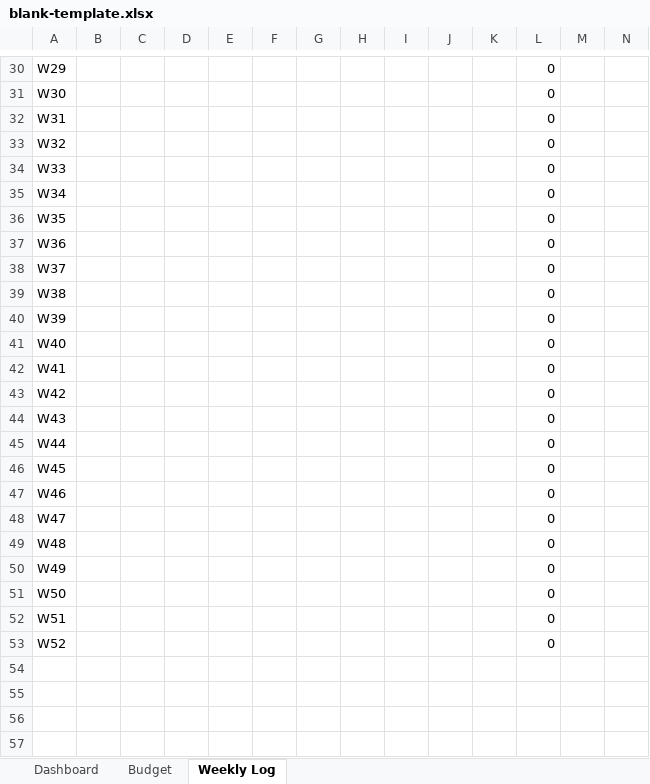
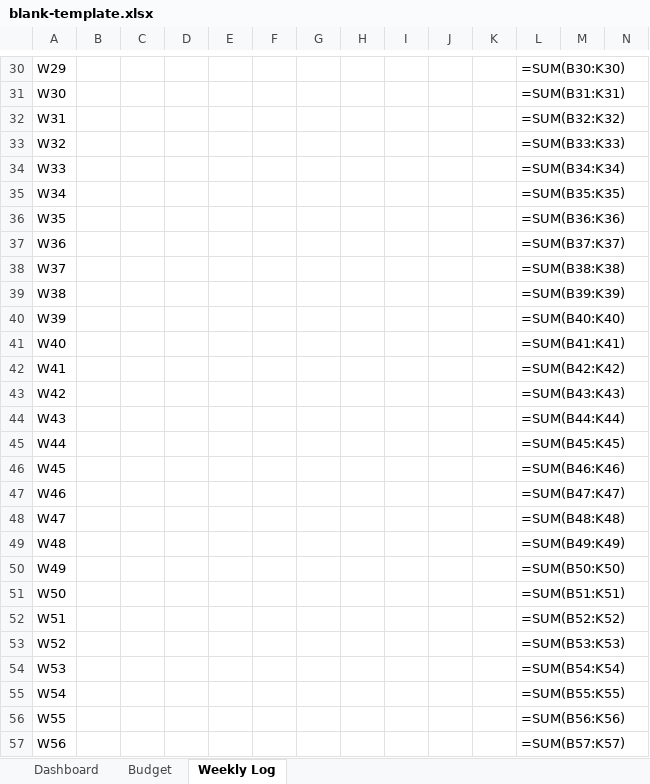
Before and after one commit to elvira-p-wang/envelope-budget, an Excel workbook: blank-template.xlsx, sheet Weekly Log, drawn as a sheet; only a part is shown, gaps mark what is left out; values as stored, in another font and other column widths than the file's, no borders; formulas without a stored value are shown as written; the diff covers the shown part only; the diff names each change by its address in the sheet, - before the commit and + after, or states it on an @@ line.

Commit message:
Make weekly log unlimited and fix rolling-year totals
- blank-template.xlsx: pre-fill 260 weekly rows (5 years) with the
  Weekly Total formula already in place instead of a fixed 52-row
  block, plus an in-sheet note on extending further with the fill
  handle.
- script.js: 'this year' stats now use a rolling 52-week window
  (like 'this month' uses the last 4 weeks) instead of summing every
  week ever logged, so multi-year workbooks don't inflate the year
  card and pace-projection insight.
- README.md: document both changes.

```diff
--- a/blank-template.xlsx (sheet Weekly Log)
+++ b/blank-template.xlsx (sheet Weekly Log)
-L30: 0
+L30: =SUM(B30:K30)
-L31: 0
+L31: =SUM(B31:K31)
-L32: 0
+L32: =SUM(B32:K32)
-L33: 0
+L33: =SUM(B33:K33)
-L34: 0
+L34: =SUM(B34:K34)
-L35: 0
+L35: =SUM(B35:K35)
-L36: 0
+L36: =SUM(B36:K36)
-L37: 0
+L37: =SUM(B37:K37)
-L38: 0
+L38: =SUM(B38:K38)
-L39: 0
+L39: =SUM(B39:K39)
-L40: 0
+L40: =SUM(B40:K40)
-L41: 0
+L41: =SUM(B41:K41)
-L42: 0
+L42: =SUM(B42:K42)
-L43: 0
+L43: =SUM(B43:K43)
-L44: 0
+L44: =SUM(B44:K44)
-L45: 0
+L45: =SUM(B45:K45)
-L46: 0
+L46: =SUM(B46:K46)
-L47: 0
+L47: =SUM(B47:K47)
-L48: 0
+L48: =SUM(B48:K48)
-L49: 0
+L49: =SUM(B49:K49)
-L50: 0
+L50: =SUM(B50:K50)
-L51: 0
+L51: =SUM(B51:K51)
-L52: 0
+L52: =SUM(B52:K52)
-L53: 0
+L53: =SUM(B53:K53)
+row 54: W53 |  |  |  |  |  |  |  |  |  |  | =SUM(B54:K54)
+row 55: W54 |  |  |  |  |  |  |  |  |  |  | =SUM(B55:K55)
+row 56: W55 |  |  |  |  |  |  |  |  |  |  | =SUM(B56:K56)
+row 57: W56 |  |  |  |  |  |  |  |  |  |  | =SUM(B57:K57)
```
Also changed, not shown: 205 added rows and 28 edited cells elsewhere in this sheet, sheet Budget, sheet Dashboard, 2 other files.
